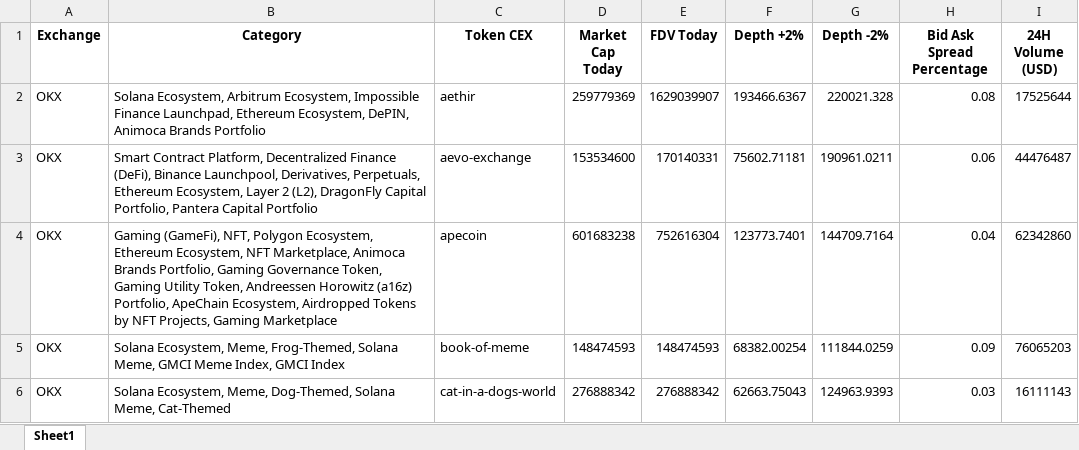
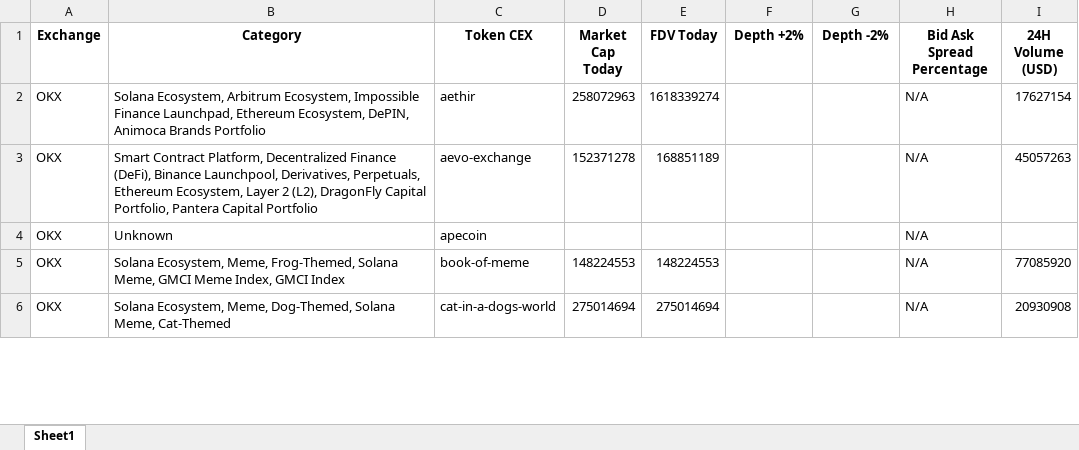
Before and after one commit to Fedric-Reform/AutomateCoingeckoResearch, an Excel workbook: OkxData20250221.xlsx, sheet Sheet1, drawn as a sheet; only a part is shown; values as stored, in another font and other column widths than the file's, no borders; the diff covers the shown part only; the diff names each change by its address in the sheet, - before the commit and + after, or states it on an @@ line.

```diff
--- a/OkxData20250221.xlsx (sheet Sheet1)
+++ b/OkxData20250221.xlsx (sheet Sheet1)
-D2 (Market Cap Today): 259779369
+D2 (Market Cap Today): 258072963
-E2 (FDV Today): 1629039907
+E2 (FDV Today): 1618339274
-F2 (Depth +2%): 193466.6367
+F2 (Depth +2%): (empty)
-G2 (Depth -2%): 220021.328
+G2 (Depth -2%): (empty)
-H2 (Bid Ask Spread Percentage): 0.08
+H2 (Bid Ask Spread Percentage): N/A
-I2 (24H Volume (USD)): 17525644
+I2 (24H Volume (USD)): 17627154
-D3 (Market Cap Today): 153534600
+D3 (Market Cap Today): 152371278
-E3 (FDV Today): 170140331
+E3 (FDV Today): 168851189
-F3 (Depth +2%): 75602.71181
+F3 (Depth +2%): (empty)
-G3 (Depth -2%): 190961.0211
+G3 (Depth -2%): (empty)
-H3 (Bid Ask Spread Percentage): 0.06
+H3 (Bid Ask Spread Percentage): N/A
-I3 (24H Volume (USD)): 44476487
+I3 (24H Volume (USD)): 45057263
-B4 (Category): Gaming (GameFi), NFT, Polygon Ecosystem, Ethereum Ecosystem, NFT Marketplace, Animoca Brands Portfolio, Gaming Governance Token, Gaming Utility Token, Andreessen Horowitz (a16z) Portfolio, ApeChain Ecosystem, Airdropped Tokens by NFT Projects, Gaming Marketplace
+B4 (Category): Unknown
-D4 (Market Cap Today): 601683238
+D4 (Market Cap Today): (empty)
-E4 (FDV Today): 752616304
+E4 (FDV Today): (empty)
-F4 (Depth +2%): 123773.7401
+F4 (Depth +2%): (empty)
-G4 (Depth -2%): 144709.7164
+G4 (Depth -2%): (empty)
-H4 (Bid Ask Spread Percentage): 0.04
+H4 (Bid Ask Spread Percentage): N/A
-I4 (24H Volume (USD)): 62342860
+I4 (24H Volume (USD)): (empty)
-D5 (Market Cap Today): 148474593
+D5 (Market Cap Today): 148224553
-E5 (FDV Today): 148474593
+E5 (FDV Today): 148224553
-F5 (Depth +2%): 68382.00254
+F5 (Depth +2%): (empty)
-G5 (Depth -2%): 111844.0259
+G5 (Depth -2%): (empty)
-H5 (Bid Ask Spread Percentage): 0.09
+H5 (Bid Ask Spread Percentage): N/A
-I5 (24H Volume (USD)): 76065203
+I5 (24H Volume (USD)): 77085920
-D6 (Market Cap Today): 276888342
+D6 (Market Cap Today): 275014694
-E6 (FDV Today): 276888342
+E6 (FDV Today): 275014694
-F6 (Depth +2%): 62663.75043
+F6 (Depth +2%): (empty)
-G6 (Depth -2%): 124963.9393
+G6 (Depth -2%): (empty)
-H6 (Bid Ask Spread Percentage): 0.03
+H6 (Bid Ask Spread Percentage): N/A
-I6 (24H Volume (USD)): 16111143
+I6 (24H Volume (USD)): 20930908
```
Also changed, not shown: 205 edited cells elsewhere in this sheet, BinanceData.xlsx, BybitData20250221.xlsx, 4 other files.
